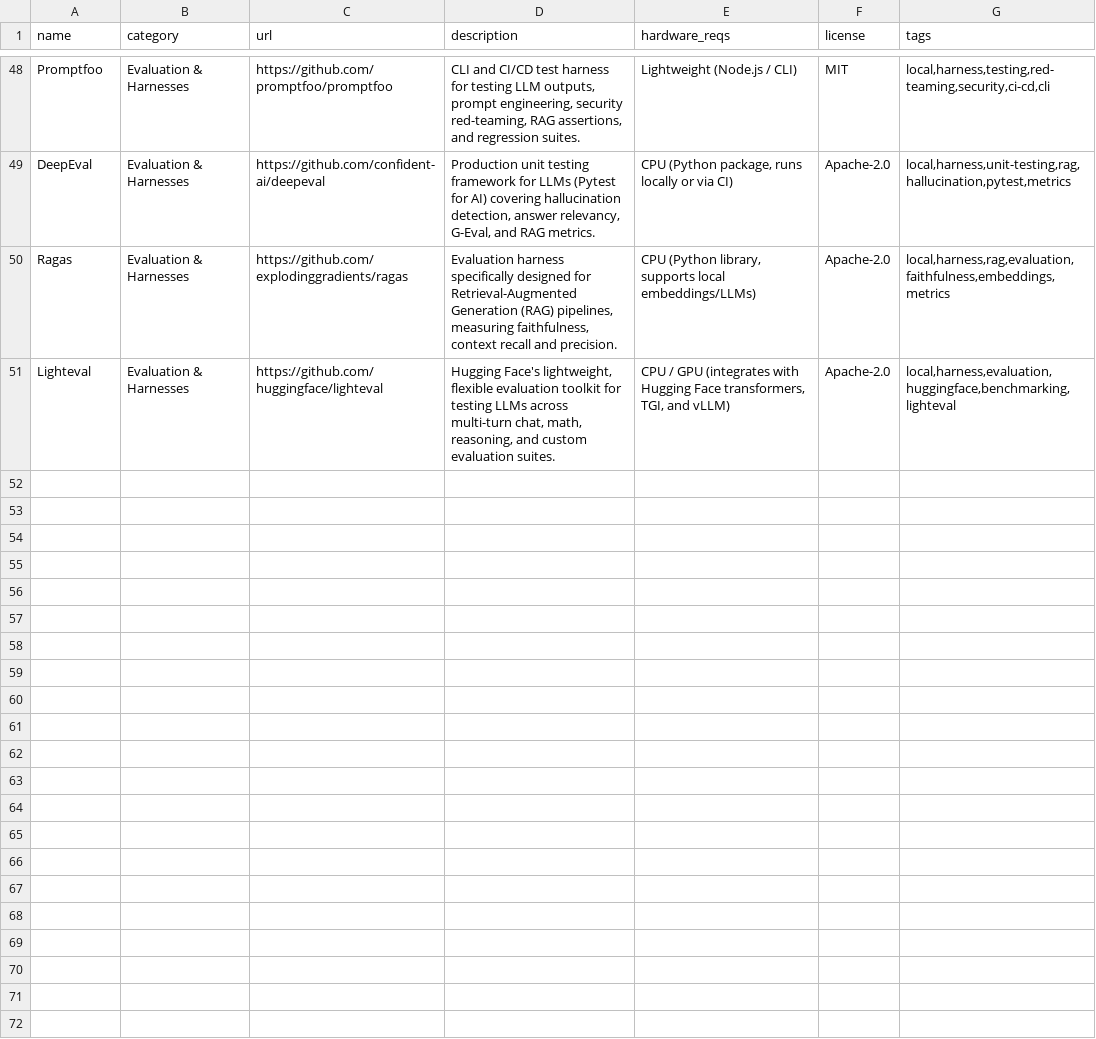
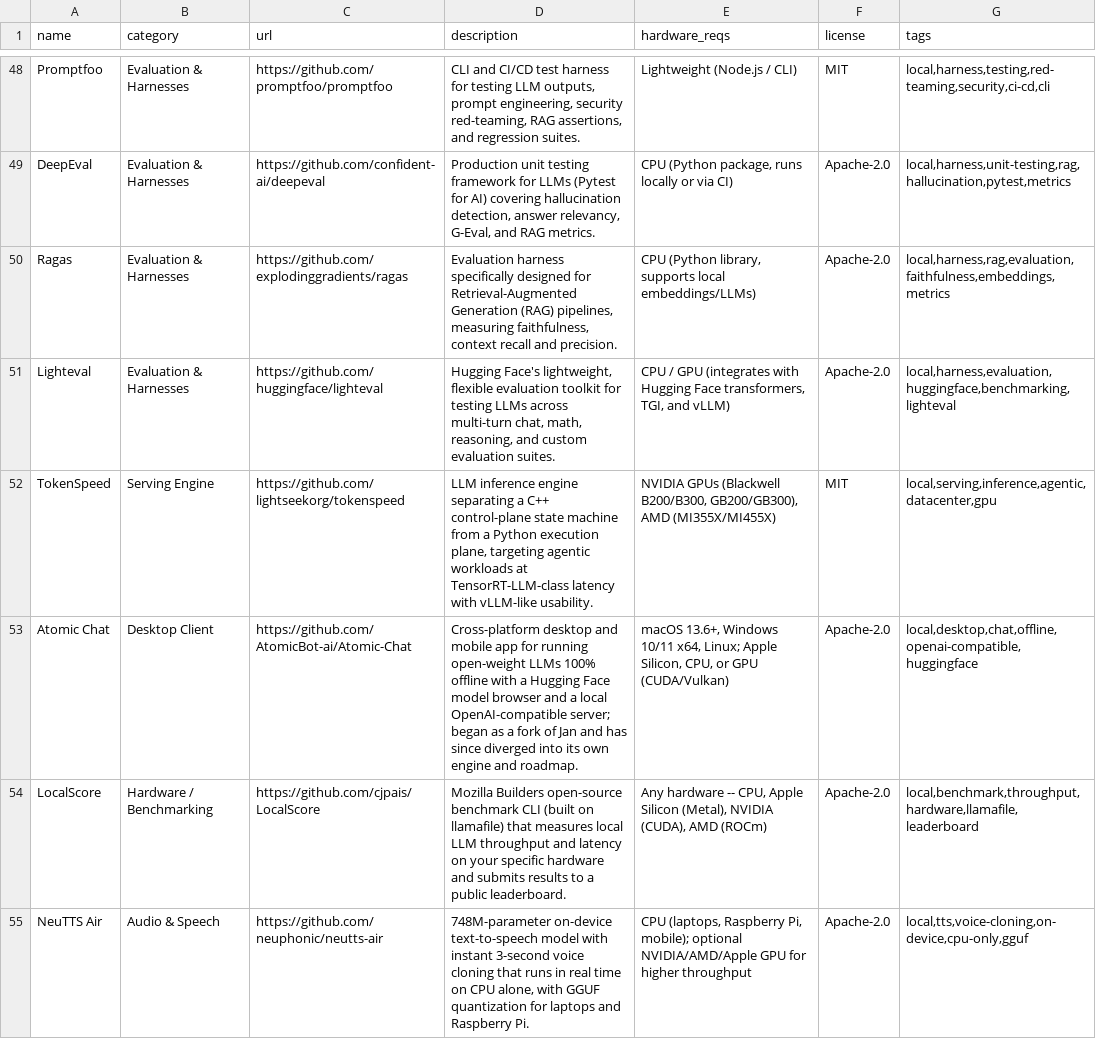
Before and after one commit to chid/free-ai, a CSV file: local_resources.csv, drawn as a sheet; only a part is shown, gaps mark what is left out.

```diff
--- a/local_resources.csv
+++ b/local_resources.csv
@@ -51 +51,5 @@ Ragas,Evaluation & Harnesses,https://github.com/explodinggradients/ragas,"Evalua
 Lighteval,Evaluation & Harnesses,https://github.com/huggingface/lighteval,"Hugging Face's lightweight, flexible evaluation toolkit for testing LLMs across multi-turn chat, math, reasoning, and custom evaluation suites.","CPU / GPU (integrates with Hugging Face transformers, TGI, and vLLM)",Apache-2.0,"local,harness,evaluation,huggingface,benchmarking,lighteval"
+TokenSpeed,Serving Engine,https://github.com/lightseekorg/tokenspeed,"LLM inference engine separating a C++ control-plane state machine from a Python execution plane, targeting agentic workloads at TensorRT-LLM-class latency with vLLM-like usability.","NVIDIA GPUs (Blackwell B200/B300, GB200/GB300), AMD (MI355X/MI455X)",MIT,"local,serving,inference,agentic,datacenter,gpu"
+Atomic Chat,Desktop Client,https://github.com/AtomicBot-ai/Atomic-Chat,"Cross-platform desktop and mobile app for running open-weight LLMs 100% offline with a Hugging Face model browser and a local OpenAI-compatible server; began as a fork of Jan and has since diverged into its own engine and roadmap.","macOS 13.6+, Windows 10/11 x64, Linux; Apple Silicon, CPU, or GPU (CUDA/Vulkan)",Apache-2.0,"local,desktop,chat,offline,openai-compatible,huggingface"
+LocalScore,Hardware / Benchmarking,https://github.com/cjpais/LocalScore,"Mozilla Builders open-source benchmark CLI (built on llamafile) that measures local LLM throughput and latency on your specific hardware and submits results to a public leaderboard.","Any hardware -- CPU, Apple Silicon (Metal), NVIDIA (CUDA), AMD (ROCm)",Apache-2.0,"local,benchmark,throughput,hardware,llamafile,leaderboard"
+NeuTTS Air,Audio & Speech,https://github.com/neuphonic/neutts-air,"748M-parameter on-device text-to-speech model with instant 3-second voice cloning that runs in real time on CPU alone, with GGUF quantization for laptops and Raspberry Pi.","CPU (laptops, Raspberry Pi, mobile); optional NVIDIA/AMD/Apple GPU for higher throughput",Apache-2.0,"local,tts,voice-cloning,on-device,cpu-only,gguf"
```
Also changed, not shown: local_history.csv, 2 other files.
